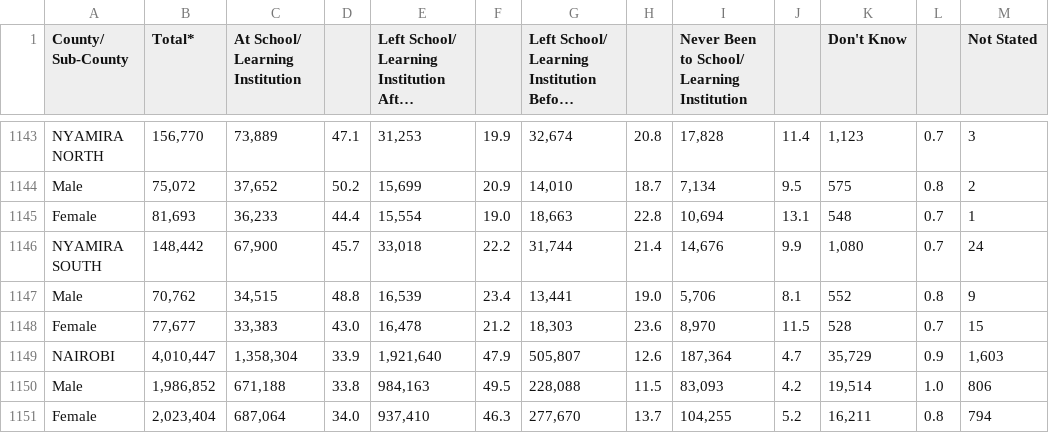
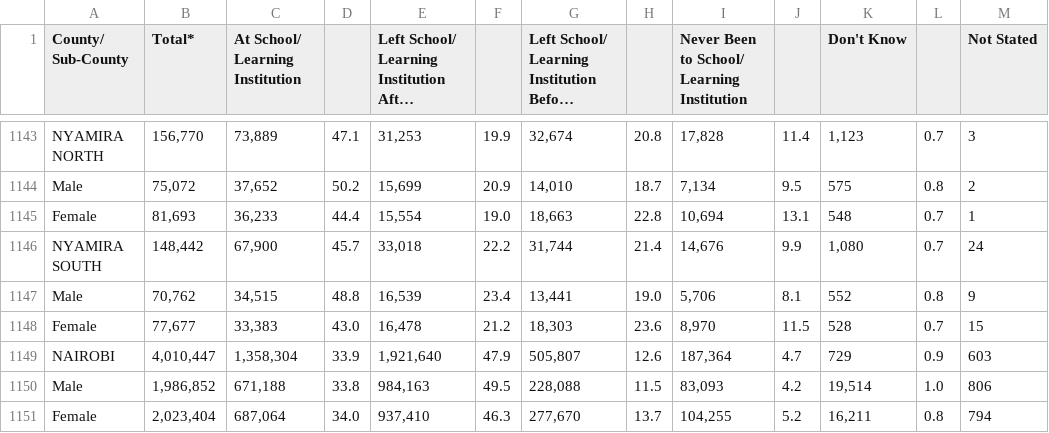
Before and after one commit to ChiriKamau/soma, a CSV file: data/distribution-of-population-age-3-years-and-above-by-school-attendance-status-area-of-residence-s.csv, drawn as a sheet; only a part is shown, gaps mark what is left out; long unchanged cells end in ….

```diff
--- a/data/distribution-of-population-age-3-years-and-above-by-school-attendance-status-area-of-residence-s.csv
+++ b/data/distribution-of-population-age-3-years-and-above-by-school-attendance-status-area-of-residence-s.csv
@@ -1148,3 +1148,3 @@ Male,"70,762","34,515",48.8,"16,539",23.4,"13,441",19.0,"5,706",8.1,552,0.8,9
 Female,"77,677","33,383",43.0,"16,478",21.2,"18,303",23.6,"8,970",11.5,528,0.7,15
-NAIROBI, "4,010,447","1,358,304",33.9,"1,921,640",47.9,"505,807",12.6,"187,364",4.7,"35,729",0.9,"1,603"
+NAIROBI,"4,010,447","1,358,304",33.9,"1,921,640",47.9,"505,807",12.6,"187,364",4.7,729,0.9,603
 Male,"1,986,852","671,188",33.8,"984,163",49.5,"228,088",11.5,"83,093",4.2,"19,514",1.0,806
```
